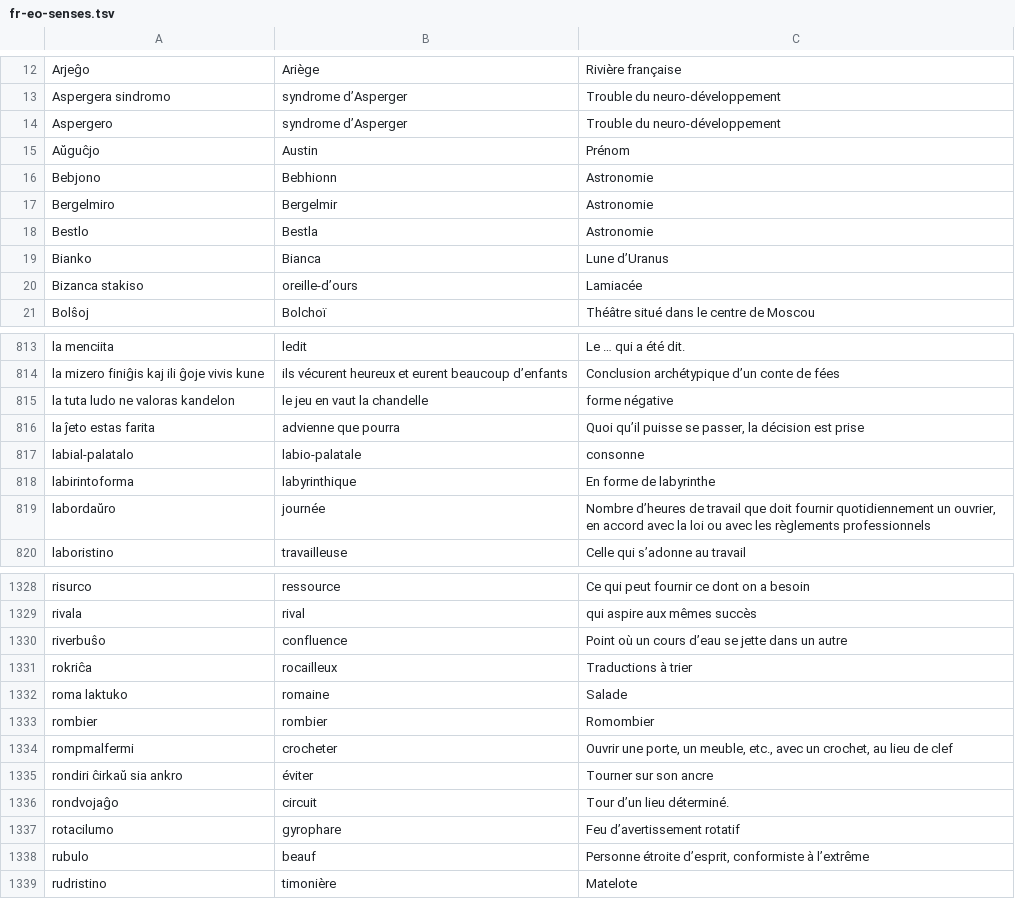
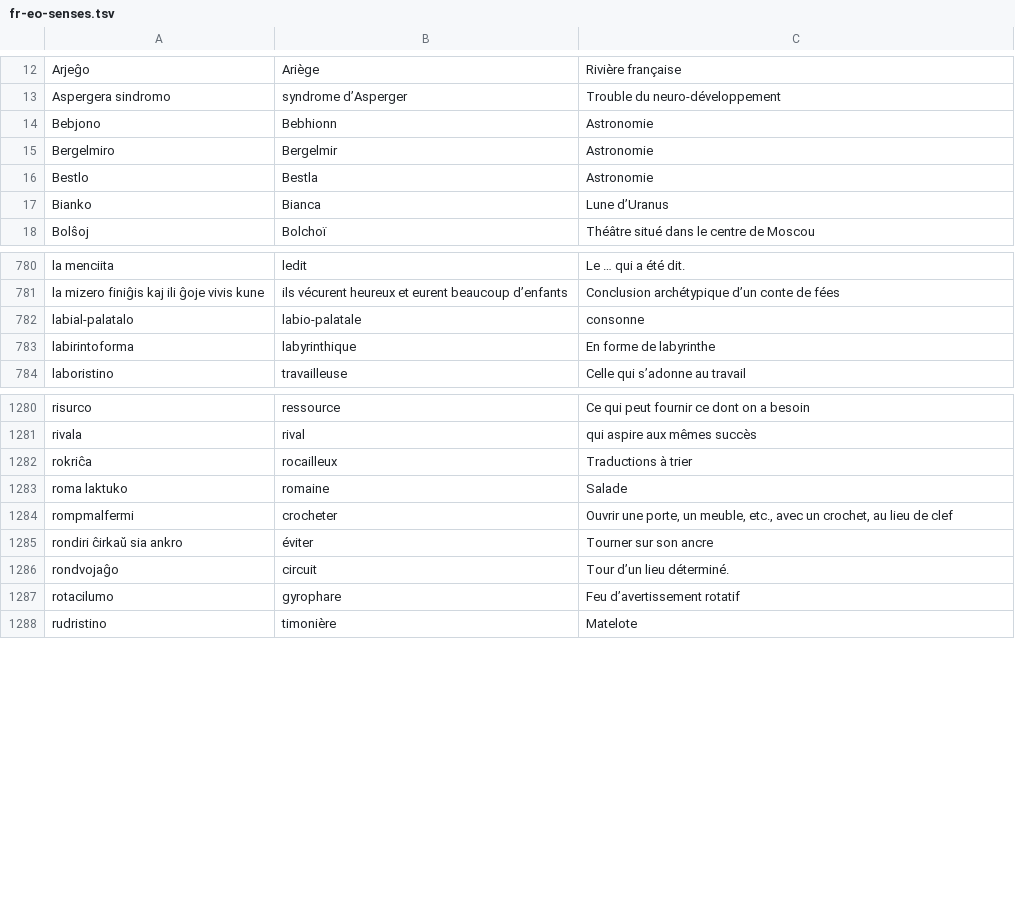
Before and after one commit to kotchwane/bona-vortaro, a TSV file: app/src/main/assets/vikivortaro/fr-eo-senses.tsv, drawn as a sheet; only a part is shown, gaps mark what is left out; the diff covers the shown part only; the diff names each change by its address in the sheet, - before the commit and + after, or states it on an @@ line.

```diff
--- a/app/src/main/assets/vikivortaro/fr-eo-senses.tsv
+++ b/app/src/main/assets/vikivortaro/fr-eo-senses.tsv
-row 14: Aspergero | syndrome d’Asperger | Trouble du neuro-développement
-row 15: Aŭguĉjo | Austin | Prénom
-row 20: Bizanca stakiso | oreille-d’ours | Lamiacée
-row 815: la tuta ludo ne valoras kandelon | le jeu en vaut la chandelle | forme négative
-row 816: la ĵeto estas farita | advienne que pourra | Quoi qu’il puisse se passer, la décision est prise
-row 819: labordaŭro | journée | Nombre d’heures de travail que doit fournir quotidiennement un ouvrier, en accord avec la loi ou avec les règlements professionnels
-row 1330: riverbuŝo | confluence | Point où un cours d’eau se jette dans un autre
-row 1333: rombier | rombier | Romombier
-row 1338: rubulo | beauf | Personne étroite d’esprit, conformiste à l’extrême
```
Also changed, not shown: 55 removed rows elsewhere in this file, app/src/main/assets/vikivortaro/fr-eo-advised.tsv, 4 other files.
